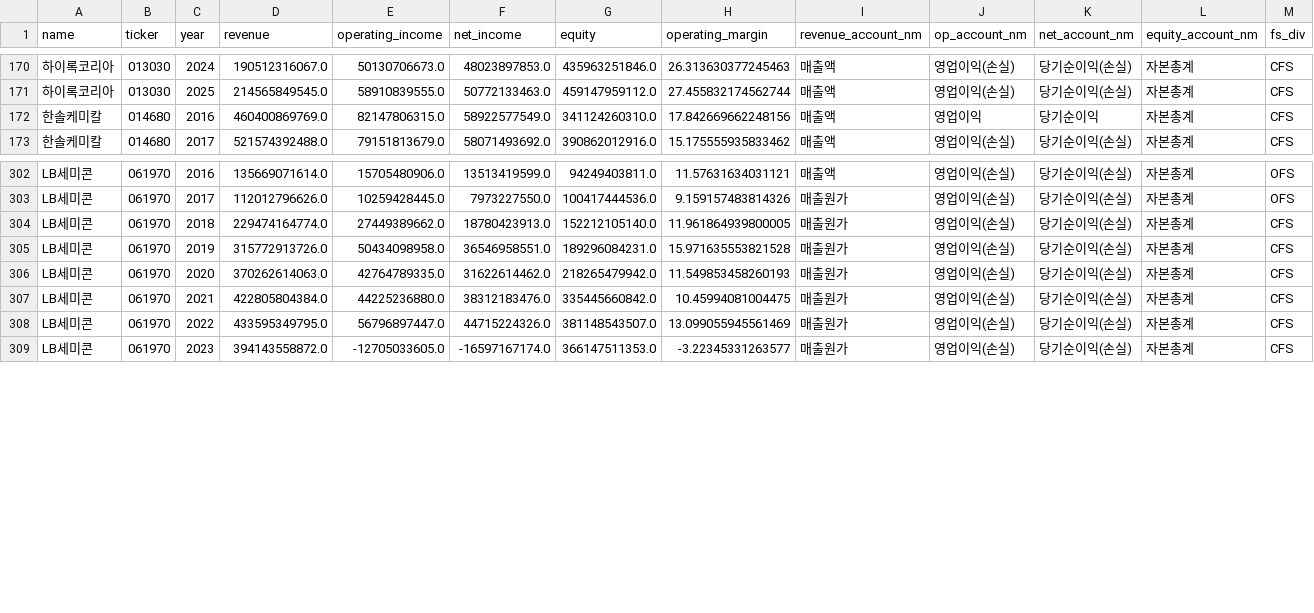
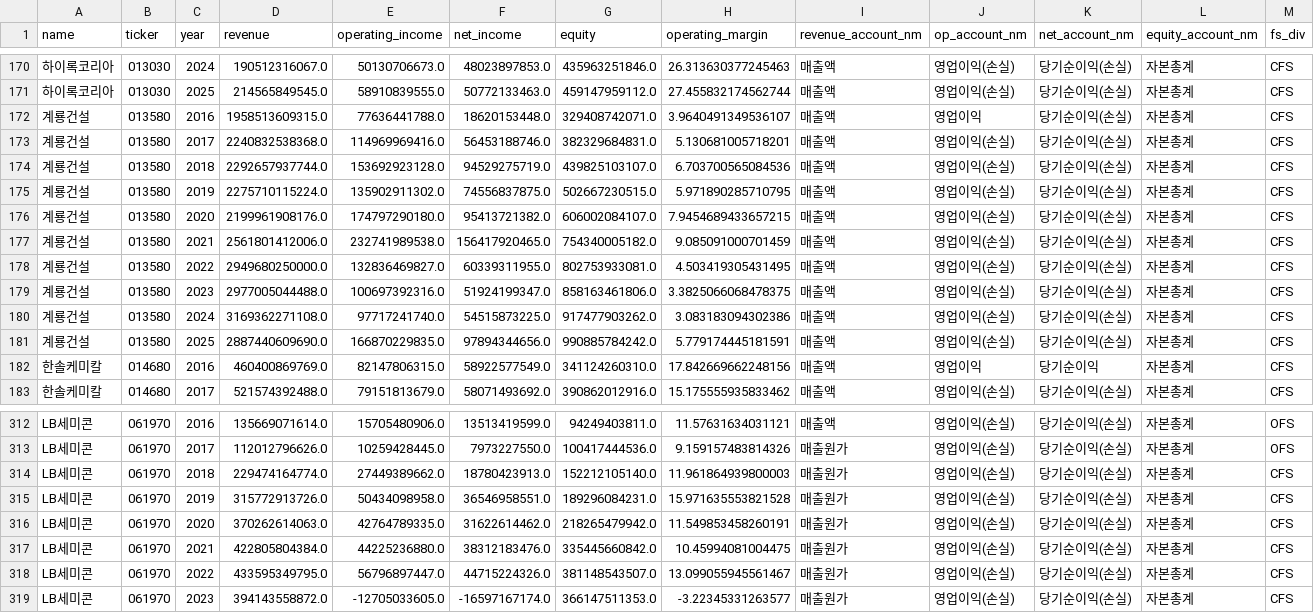
Before and after one commit to firestory119-hub/POR-Hunting, a CSV file: data/financial_data.csv, drawn as a sheet; only a part is shown, gaps mark what is left out; addresses are those after the commit; the diff names each change by its address in the sheet, - before the commit and + after, or states it on an @@ line.

```diff
--- a/data/financial_data.csv
+++ b/data/financial_data.csv
+row 172: 계룡건설 | 013580 | 2016 | 1958513609315.0 | 77636441788.0 | 18620153448.0 | 329408742071.0 | 3.9640491349536107 | 매출액 | 영업이익 | 당기순이익(손실) | 자본총계 | CFS
+row 173: 계룡건설 | 013580 | 2017 | 2240832538368.0 | 114969969416.0 | 56453188746.0 | 382329684831.0 | 5.130681005718201 | 매출액 | 영업이익(손실) | 당기순이익(손실) | 자본총계 | CFS
+row 174: 계룡건설 | 013580 | 2018 | 2292657937744.0 | 153692923128.0 | 94529275719.0 | 439825103107.0 | 6.703700565084536 | 매출액 | 영업이익(손실) | 당기순이익(손실) | 자본총계 | CFS
+row 175: 계룡건설 | 013580 | 2019 | 2275710115224.0 | 135902911302.0 | 74556837875.0 | 502667230515.0 | 5.971890285710795 | 매출액 | 영업이익(손실) | 당기순이익(손실) | 자본총계 | CFS
+row 176: 계룡건설 | 013580 | 2020 | 2199961908176.0 | 174797290180.0 | 95413721382.0 | 606002084107.0 | 7.9454689433657215 | 매출액 | 영업이익(손실) | 당기순이익(손실) | 자본총계 | CFS
+row 177: 계룡건설 | 013580 | 2021 | 2561801412006.0 | 232741989538.0 | 156417920465.0 | 754340005182.0 | 9.085091000701459 | 매출액 | 영업이익(손실) | 당기순이익(손실) | 자본총계 | CFS
+row 178: 계룡건설 | 013580 | 2022 | 2949680250000.0 | 132836469827.0 | 60339311955.0 | 802753933081.0 | 4.503419305431495 | 매출액 | 영업이익(손실) | 당기순이익(손실) | 자본총계 | CFS
+row 179: 계룡건설 | 013580 | 2023 | 2977005044488.0 | 100697392316.0 | 51924199347.0 | 858163461806.0 | 3.3825066068478375 | 매출액 | 영업이익(손실) | 당기순이익(손실) | 자본총계 | CFS
+row 180: 계룡건설 | 013580 | 2024 | 3169362271108.0 | 97717241740.0 | 54515873225.0 | 917477903262.0 | 3.083183094302386 | 매출액 | 영업이익(손실) | 당기순이익(손실) | 자본총계 | CFS
+row 181: 계룡건설 | 013580 | 2025 | 2887440609690.0 | 166870229835.0 | 97894344656.0 | 990885784242.0 | 5.779174445181591 | 매출액 | 영업이익(손실) | 당기순이익(손실) | 자본총계 | CFS
-H314 (operating_margin): 11.961864939800005
+H314 (operating_margin): 11.961864939800003
-H316 (operating_margin): 11.549853458260193
+H316 (operating_margin): 11.549853458260191
-H318 (operating_margin): 13.099055945561469
+H318 (operating_margin): 13.099055945561467
```
